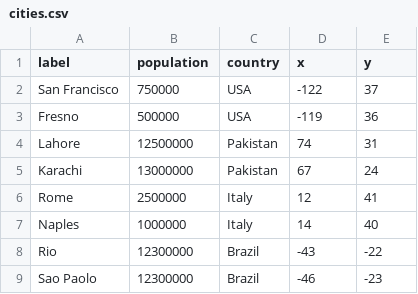
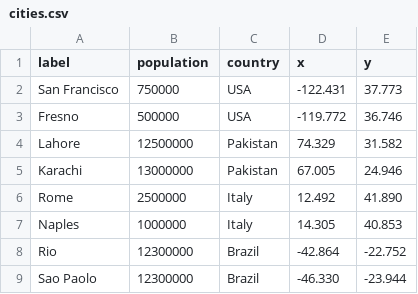
Before and after one commit to emeeks/d3_in_action_2, a CSV file: data/cities.csv, drawn as a sheet.

```diff
--- a/data/cities.csv
+++ b/data/cities.csv
@@ -1,9 +1,9 @@
 "label","population","country","x","y"
-"San Francisco", 750000,"USA",-122,37
-"Fresno", 500000,"USA",-119,36
-"Lahore",12500000,"Pakistan",74,31
-"Karachi",13000000,"Pakistan",67,24
-"Rome",2500000,"Italy",12,41
-"Naples",1000000,"Italy",14,40
-"Rio",12300000,"Brazil",-43,-22
-"Sao Paolo",12300000,"Brazil",-46,-23
+"San Francisco", 750000,"USA",-122.431,37.773
+"Fresno", 500000,"USA",-119.772,36.746
+"Lahore",12500000,"Pakistan",74.329,31.582
+"Karachi",13000000,"Pakistan",67.005,24.946
+"Rome",2500000,"Italy",12.492,41.890
+"Naples",1000000,"Italy",14.305,40.853
+"Rio",12300000,"Brazil",-42.864,-22.752
+"Sao Paolo",12300000,"Brazil",-46.330,-23.944
```
Also changed, not shown: 4 other files.
